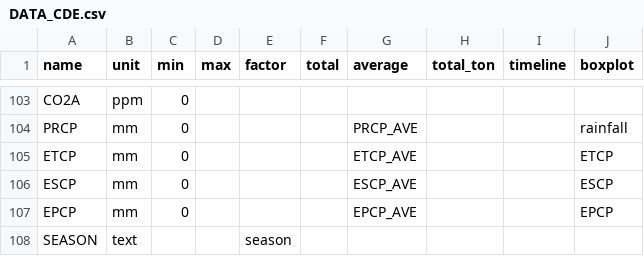
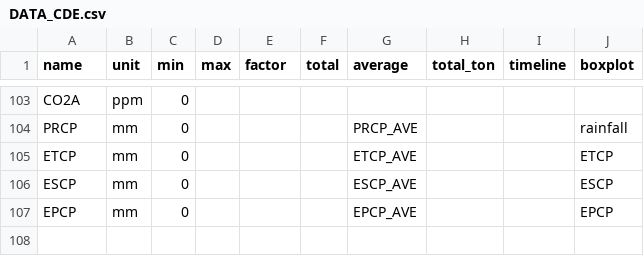
Before and after one commit to DSSAT/supermaas-aggregate-pythia-outputs, a CSV file: DATA_CDE.csv, drawn as a sheet; only a part is shown, gaps mark what is left out; the diff names each change by its address in the sheet, - before the commit and + after, or states it on an @@ line.

Commit message:
bug fix for duplicated definition for SEASON

```diff
--- a/DATA_CDE.csv
+++ b/DATA_CDE.csv
-row 108: SEASON | text |  |  | season
```
